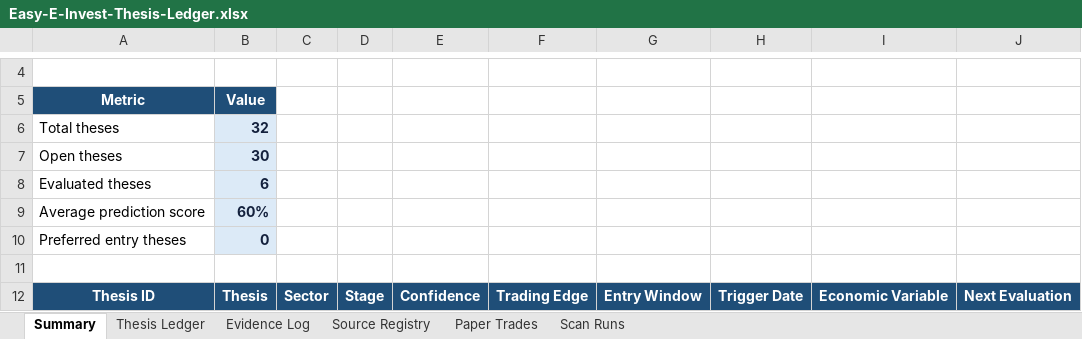
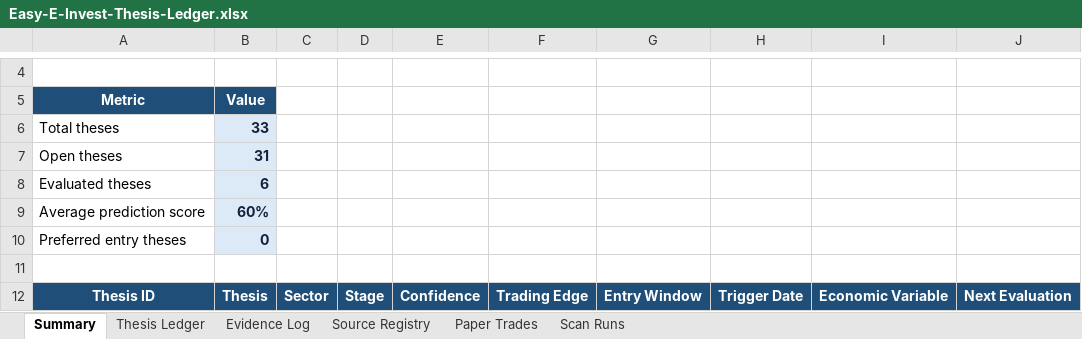
Before and after one commit to john-cosentino/easy-e-invest-dashboard, an Excel workbook: Easy-E-Invest-Thesis-Ledger.xlsx, sheet Summary, drawn as a sheet; only a part is shown, gaps mark what is left out; values as stored, in another font and other column widths than the file's, no borders; the diff names each change by its address in the sheet, - before the commit and + after, or states it on an @@ line.

```diff
--- a/Easy-E-Invest-Thesis-Ledger.xlsx (sheet Summary)
+++ b/Easy-E-Invest-Thesis-Ledger.xlsx (sheet Summary)
-B6: 32
+B6: 33
-B7: 30
+B7: 31
```
Also changed, not shown: sheet Evidence Log, sheet Thesis Ledger, sheet Scan Runs, 1 other file.
